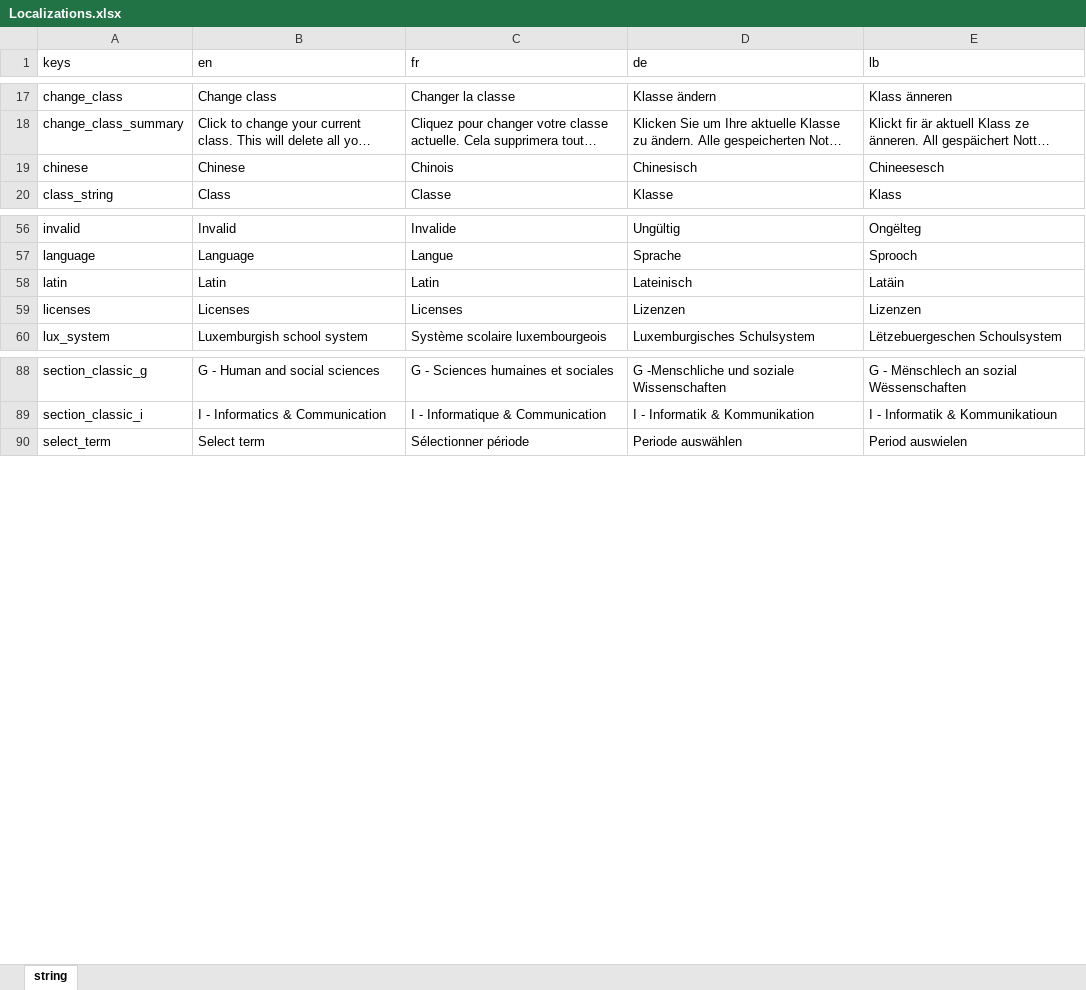
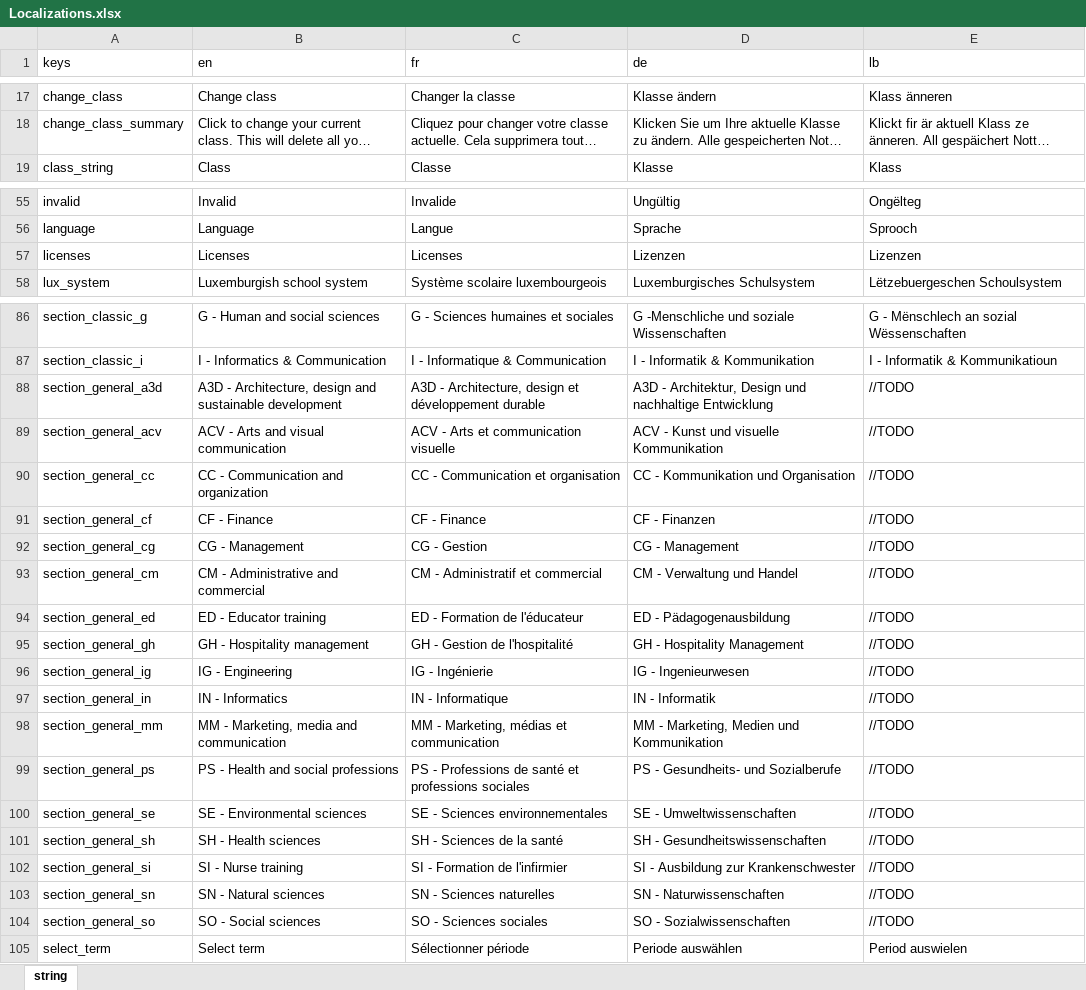
Before and after one commit to NightDreamGames/Graded, an Excel workbook: assets/Localizations.xlsx, sheet string, drawn as a sheet; only a part is shown, gaps mark what is left out; long unchanged cells end in …; values as stored, in another font and other column widths than the file's, no borders; table styles not drawn; removed rows and columns are numbered as before the commit, all else as after; the diff covers the shown part only; the diff names each change by its address in the sheet, - before the commit and + after, or states it on an @@ line.

Commit message:
Implement new setup system
Now uses the new JSON dataset, also implements the general system. The bug with the SettingsTile showing "Not set" when it actually is should now be fixed.
Storage class is now global

```diff
--- a/assets/Localizations.xlsx (sheet string)
+++ b/assets/Localizations.xlsx (sheet string)
-row 19: chinese | Chinese | Chinois | Chinesisch | Chineesesch
-row 58: latin | Latin | Latin | Lateinisch | Latäin
+row 88: section_general_a3d | A3D - Architecture, design and sustainable development | A3D - Architecture, design et développement durable | A3D - Architektur, Design und nachhaltige Entwicklung | //TODO
+row 89: section_general_acv | ACV - Arts and visual communication | ACV - Arts et communication visuelle | ACV - Kunst und visuelle Kommunikation | //TODO
+row 90: section_general_cc | CC - Communication and organization | CC - Communication et organisation | CC - Kommunikation und Organisation | //TODO
+row 91: section_general_cf | CF - Finance | CF - Finance | CF - Finanzen | //TODO
+row 92: section_general_cg | CG - Management | CG - Gestion | CG - Management | //TODO
+row 93: section_general_cm | CM - Administrative and commercial | CM - Administratif et commercial | CM - Verwaltung und Handel | //TODO
+row 94: section_general_ed | ED - Educator training | ED - Formation de l'éducateur | ED - Pädagogenausbildung | //TODO
+row 95: section_general_gh | GH - Hospitality management | GH - Gestion de l'hospitalité | GH - Hospitality Management | //TODO
+row 96: section_general_ig | IG - Engineering | IG - Ingénierie | IG - Ingenieurwesen | //TODO
+row 97: section_general_in | IN - Informatics | IN - Informatique | IN - Informatik | //TODO
+row 98: section_general_mm | MM - Marketing, media and communication | MM - Marketing, médias et communication | MM - Marketing, Medien und Kommunikation | //TODO
+row 99: section_general_ps | PS - Health and social professions | PS - Professions de santé et professions sociales | PS - Gesundheits- und Sozialberufe | //TODO
+row 100: section_general_se | SE - Environmental sciences | SE - Sciences environnementales | SE - Umweltwissenschaften | //TODO
+row 101: section_general_sh | SH - Health sciences | SH - Sciences de la santé | SH - Gesundheitswissenschaften | //TODO
+row 102: section_general_si | SI - Nurse training | SI - Formation de l'infirmier | SI - Ausbildung zur Krankenschwester | //TODO
+row 103: section_general_sn | SN - Natural sciences | SN - Sciences naturelles | SN - Naturwissenschaften | //TODO
+row 104: section_general_so | SO - Social sciences | SO - Sciences sociales | SO - Sozialwissenschaften | //TODO
```
Also changed, not shown: 11 added rows elsewhere in this sheet, 21 other files.
